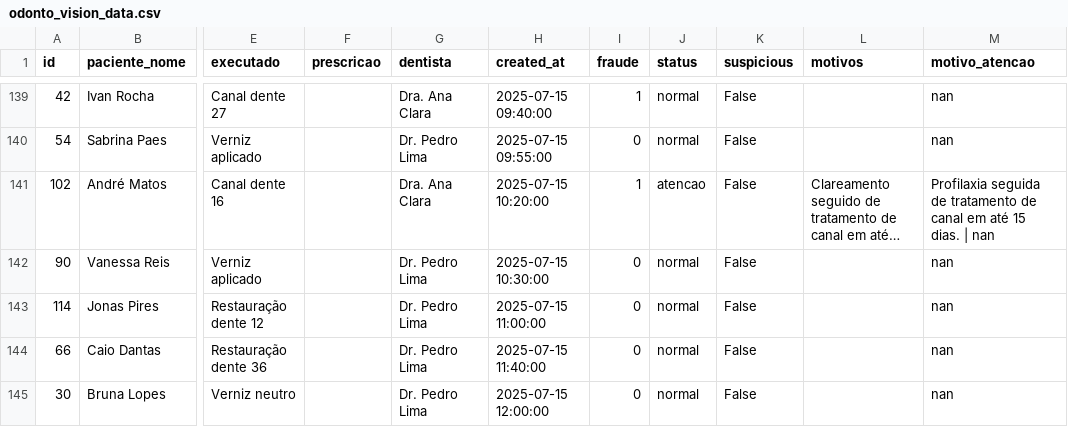
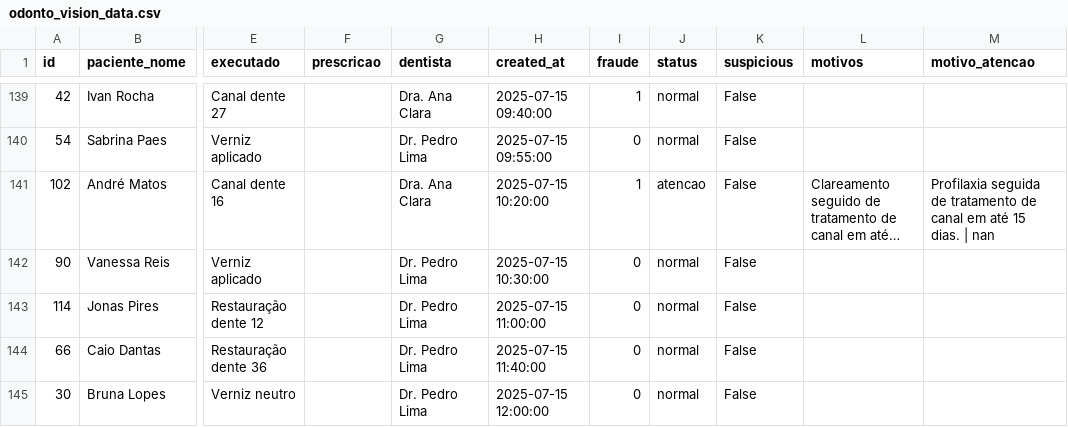
Before and after one commit to challenge-fiap-github/Dentista, a CSV file: api/odonto_vision_data.csv, drawn as a sheet; only a part is shown, gaps mark what is left out; long unchanged cells end in …; the diff covers the shown part only; the diff names each change by its address in the sheet, - before the commit and + after, or states it on an @@ line.

```diff
--- a/api/odonto_vision_data.csv
+++ b/api/odonto_vision_data.csv
-M139:M140 (motivo_atencao): nan
+M139:M140 (motivo_atencao): (empty)
-M142:M145 (motivo_atencao): nan
+M142:M145 (motivo_atencao): (empty)
```
Also changed, not shown: 2 added rows, 1 removed row and 135 edited cells elsewhere in this file, 1 other file.
